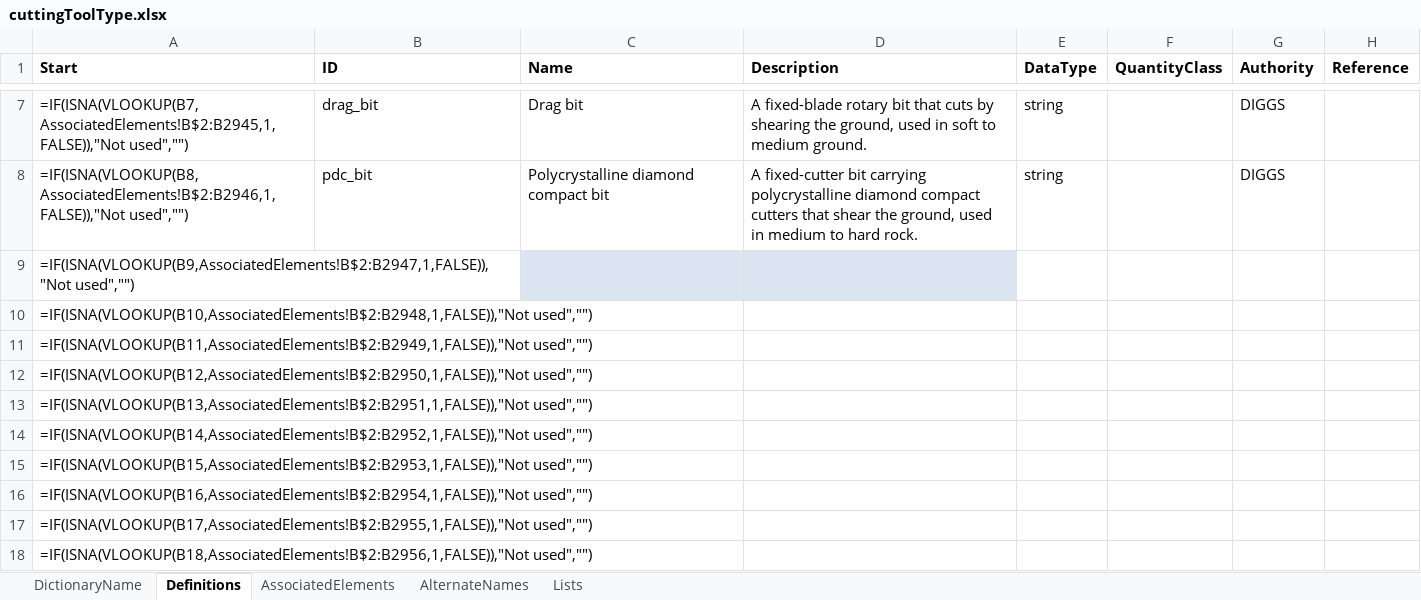
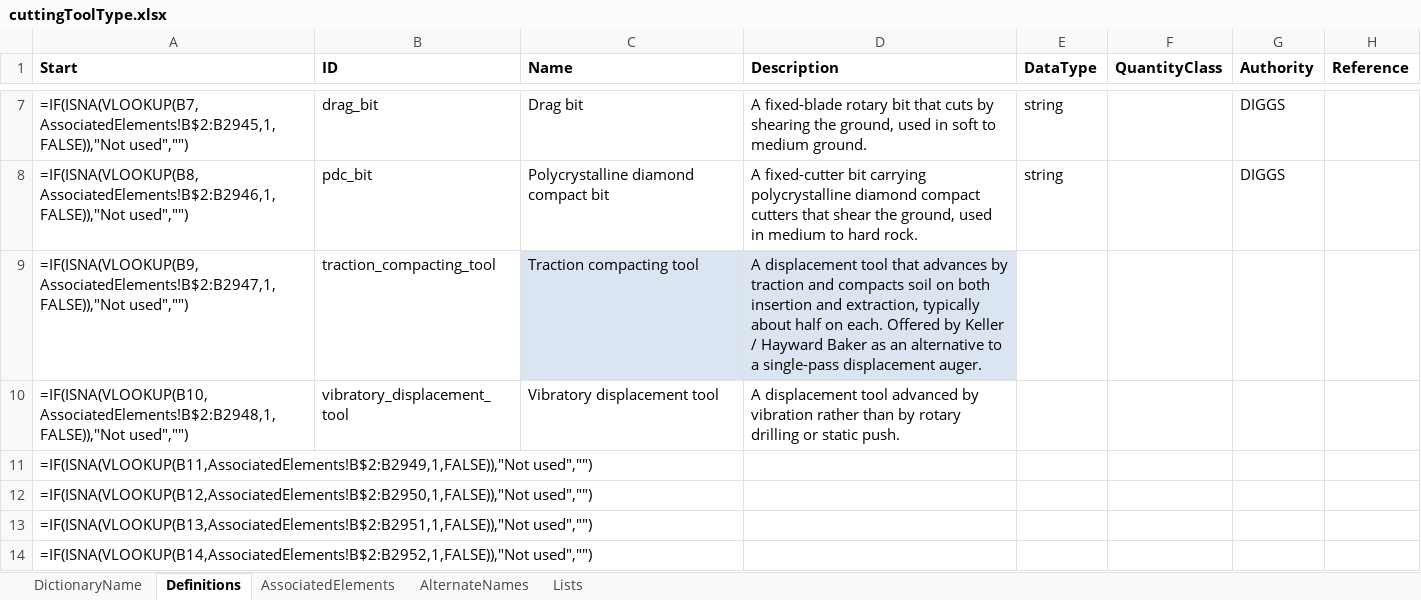
Before and after one commit to DIGGSml/def, an Excel workbook: Codelist Excel Files and Conversion Templates to XML/cuttingToolType.xlsx, sheet Definitions, drawn as a sheet; only a part is shown, gaps mark what is left out; the shorter side is filled out with more unchanged rows; values as stored, in another font and other column widths than the file's, no borders; formulas without a stored value are shown as written; table styles not drawn; the diff names each change by its address in the sheet, - before the commit and + after, or states it on an @@ line.

```diff
--- a/Codelist Excel Files and Conversion Templates to XML/cuttingToolType.xlsx (sheet Definitions)
+++ b/Codelist Excel Files and Conversion Templates to XML/cuttingToolType.xlsx (sheet Definitions)
-B9 (ID): (empty)
+B9 (ID): traction_compacting_tool
-C9 (Name): (empty)
+C9 (Name): Traction compacting tool
-D9 (Description): (empty)
+D9 (Description): A displacement tool that advances by traction and compacts soil on both insertion and extraction, typically about half on each. Offered by Keller / Hayward Baker as an alternative to a single-pass displacement auger.
-B10 (ID): (empty)
+B10 (ID): vibratory_displacement_tool
-C10 (Name): (empty)
+C10 (Name): Vibratory displacement tool
-D10 (Description): (empty)
+D10 (Description): A displacement tool advanced by vibration rather than by rotary drilling or static push.
```
Also changed, not shown: sheet AssociatedElements, Codelist Excel Files and Conversion Templates to XML/equipmentClass.xlsx, Codelist Excel Files and Conversion Templates to XML/terminationOutcome.xlsx, 3 other files.
